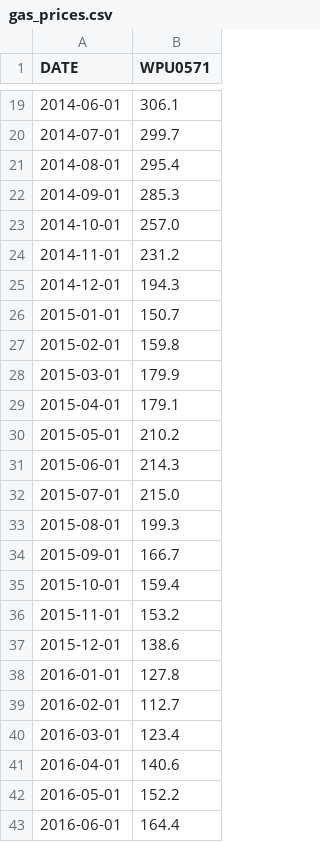
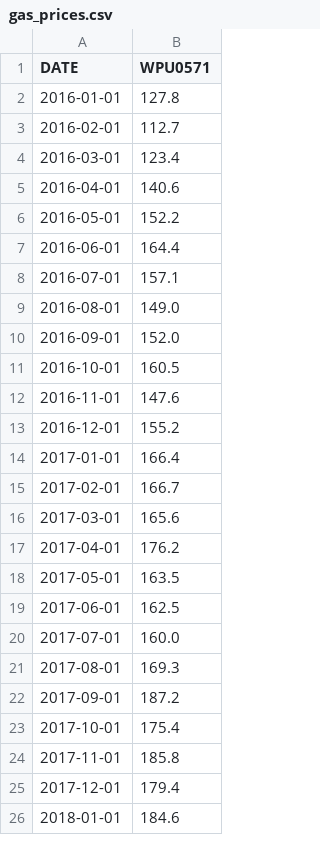
Before and after one commit to guitchik/Predictive-Houston-Housing-Model, a CSV file: commodity_files/gas_prices.csv, drawn as a sheet; only a part is shown, gaps mark what is left out; the shorter side is filled out with more unchanged rows; the diff covers the shown part only; the diff names each change by its address in the sheet, - before the commit and + after, or states it on an @@ line.

Commit message:
adding commodity files

```diff
--- a/commodity_files/gas_prices.csv
+++ b/commodity_files/gas_prices.csv
-row 19: 2014-06-01 | 306.1
-row 20: 2014-07-01 | 299.7
-row 21: 2014-08-01 | 295.4
-row 22: 2014-09-01 | 285.3
-row 23: 2014-10-01 | 257.0
-row 24: 2014-11-01 | 231.2
-row 25: 2014-12-01 | 194.3
-row 26: 2015-01-01 | 150.7
-row 27: 2015-02-01 | 159.8
-row 28: 2015-03-01 | 179.9
-row 29: 2015-04-01 | 179.1
-row 30: 2015-05-01 | 210.2
-row 31: 2015-06-01 | 214.3
-row 32: 2015-07-01 | 215.0
-row 33: 2015-08-01 | 199.3
-row 34: 2015-09-01 | 166.7
-row 35: 2015-10-01 | 159.4
-row 36: 2015-11-01 | 153.2
-row 37: 2015-12-01 | 138.6
```
Also changed, not shown: 17 removed rows elsewhere in this file, 1 other file.
